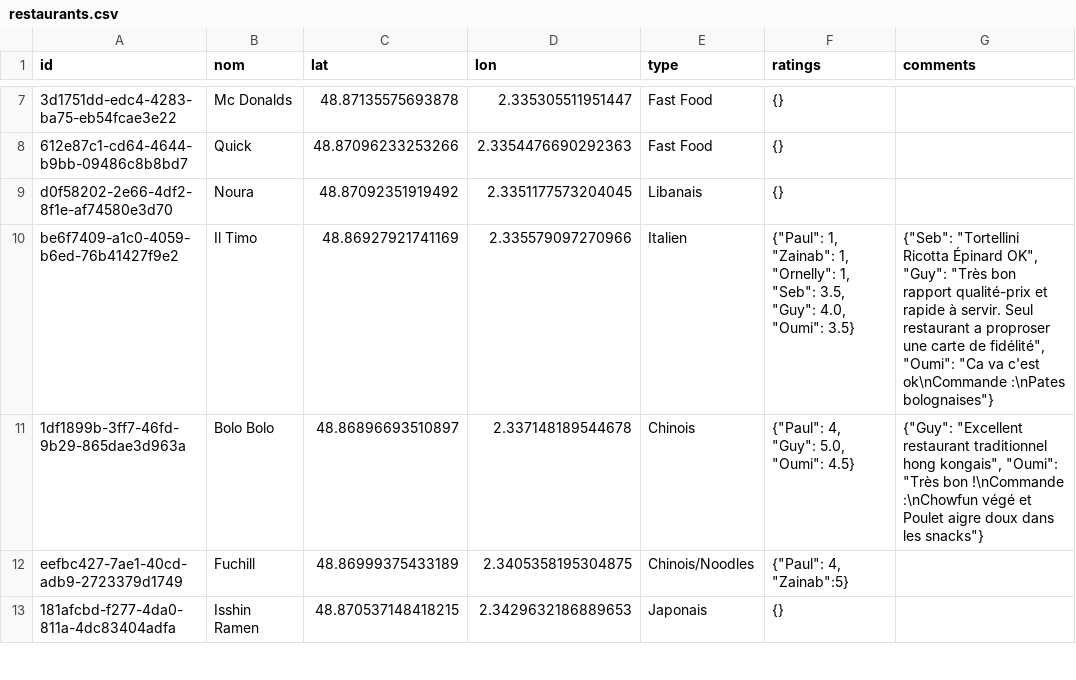
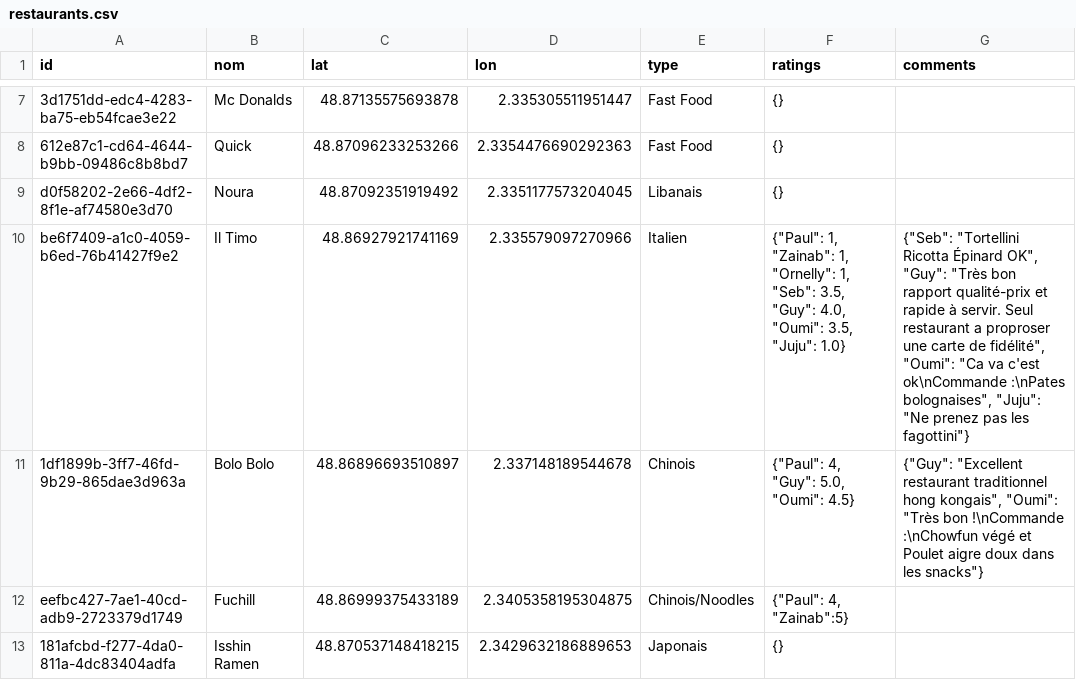
Before and after one commit to Xuoner/cartedejeuners, a CSV file: restaurants.csv, drawn as a sheet; only a part is shown, gaps mark what is left out; the diff names each change by its address in the sheet, - before the commit and + after, or states it on an @@ line.

Commit message:
Note/commentaire ajouté pour Il Timo

```diff
--- a/restaurants.csv
+++ b/restaurants.csv
-F10 (ratings): …4.0, "Oumi": 3.5}
+F10 (ratings): …4.0, "Oumi": 3.5, "Juju": 1.0}
-G10 (comments): …ok\nCommande :\nPates bolognaises"}
+G10 (comments): …ok\nCommande :\nPates bolognaises", "Juju": "Ne prenez pas les fagottini"}
```
